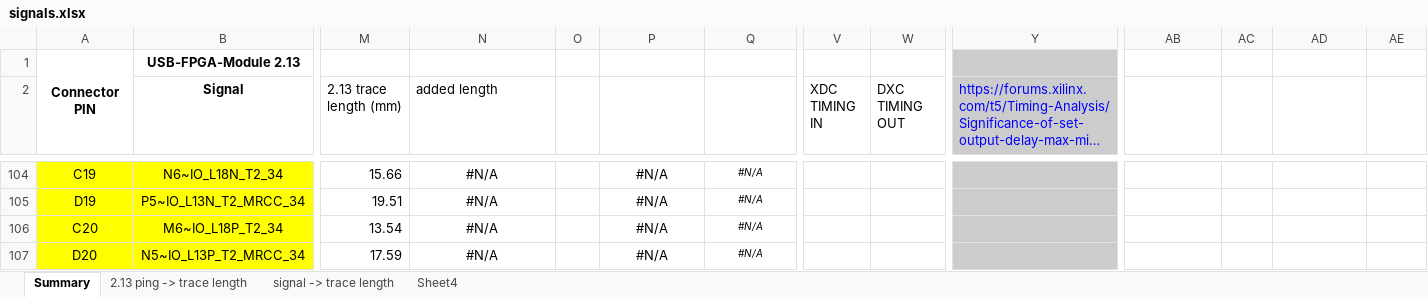
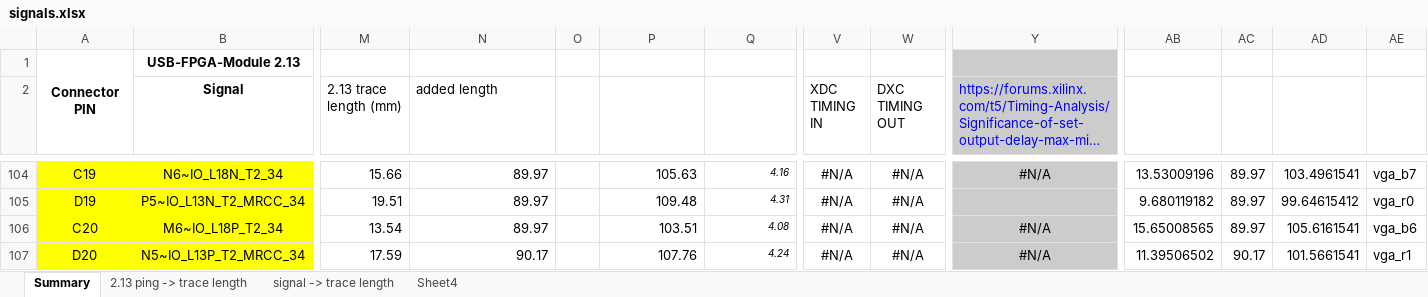
Before and after one commit to MelkhiorVintageComputing/NuBusFPGA, an Excel workbook: nubus-to-ztex/signals.xlsx, sheet Summary, drawn as a sheet; only a part is shown, gaps mark what is left out; long unchanged cells end in …; values as stored, in another font and other column widths than the file's, no borders; conditional formats not drawn; the diff covers the shown part only; the diff names each change by its address in the sheet, - before the commit and + after, or states it on an @@ line.

```diff
--- a/nubus-to-ztex/signals.xlsx (sheet Summary)
+++ b/nubus-to-ztex/signals.xlsx (sheet Summary)
-N104:N106 (added length): #N/A
+N104:N106 (added length): 89.97
-N104:N107 alignment: center
+N104:N107 alignment: right
-P104: #N/A
+P104: 105.63
-P104:Q107 alignment: center
+P104:Q107 alignment: right
-Q104: #N/A
+Q104: 4.16
-V104:V107 (XDC TIMING IN): (empty)
+V104:V107 (XDC TIMING IN): #N/A
-W104:W107 (DXC TIMING OUT): (empty)
+W104:W107 (DXC TIMING OUT): #N/A
-Y104: (empty)
+Y104: #N/A
-AB104: (empty)
+AB104: 13.53009196
-AC104:AC106: (empty)
+AC104:AC106: 89.97
-AD104: (empty)
+AD104: 103.4961541
-AE104: (empty)
+AE104: vga_b7
-P105: #N/A
+P105: 109.48
-Q105: #N/A
+Q105: 4.31
-AB105: (empty)
+AB105: 9.680119182
-AD105: (empty)
+AD105: 99.64615412
-AE105: (empty)
+AE105: vga_r0
-P106: #N/A
+P106: 103.51
-Q106: #N/A
+Q106: 4.08
-Y106:Y107: (empty)
+Y106:Y107: #N/A
-AB106: (empty)
+AB106: 15.65008565
-AD106: (empty)
+AD106: 105.6161541
-AE106: (empty)
+AE106: vga_b6
-N107 (added length): #N/A
+N107 (added length): 90.17
-P107: #N/A
+P107: 107.76
-Q107: #N/A
+Q107: 4.24
-AB107: (empty)
+AB107: 11.39506502
-AC107: (empty)
+AC107: 90.17
-AD107: (empty)
+AD107: 101.5661541
-AE107: (empty)
+AE107: vga_r1
```
Also changed, not shown: 266 edited cells and cell formats elsewhere in this sheet, sheet signal -> trace length, formulas that keep their value, 35 other files.
